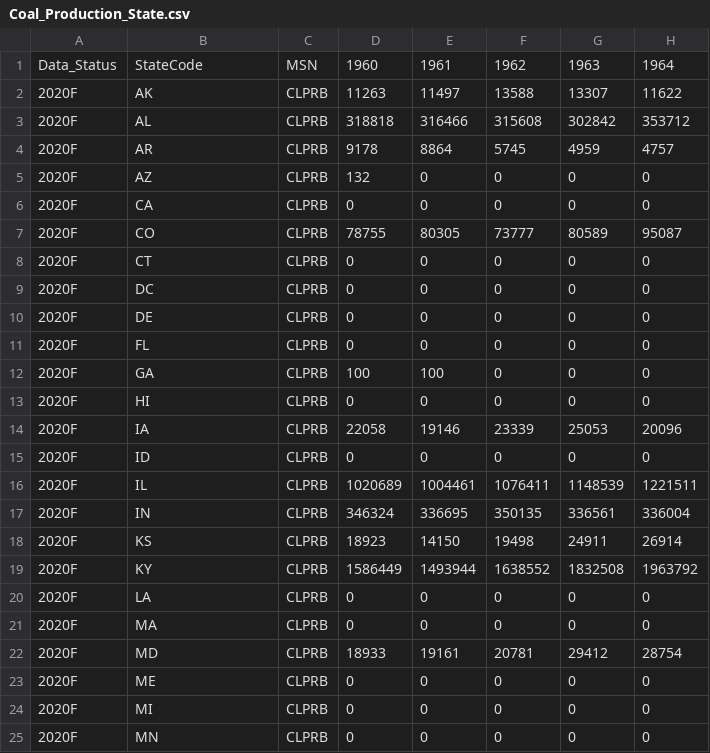
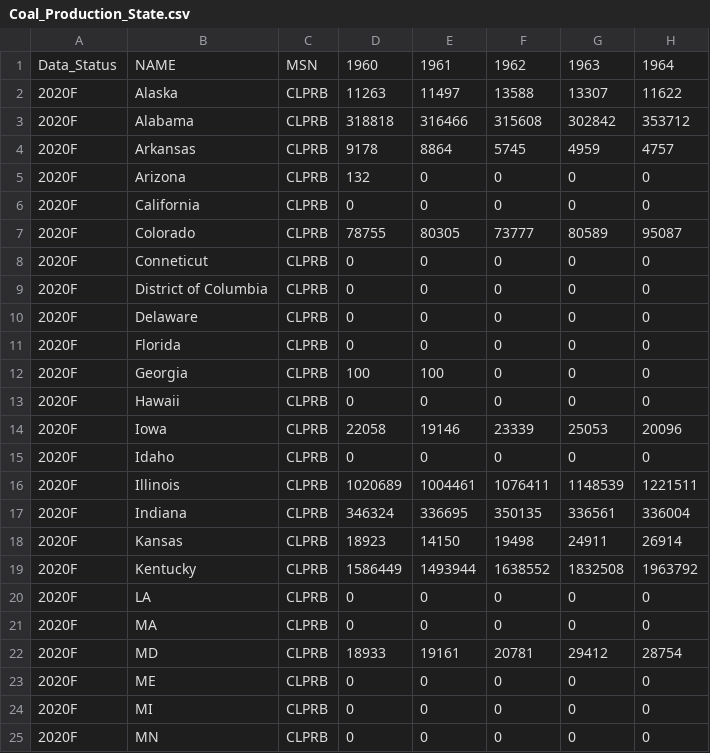
Before and after one commit to Data-Visual-Masters/Deliverable3, a CSV file: Coal_Production_State.csv, drawn as a sheet; only a part is shown; the diff names each change by its address in the sheet, - before the commit and + after, or states it on an @@ line.

Commit message:
Update Coal_Production_State.csv

```diff
--- a/Coal_Production_State.csv
+++ b/Coal_Production_State.csv
-B1: StateCode
+B1: NAME
-B2: AK
+B2: Alaska
-B3: AL
+B3: Alabama
-B4: AR
+B4: Arkansas
-B5: AZ
+B5: Arizona
-B6: CA
+B6: California
-B7: CO
+B7: Colorado
-B8: CT
+B8: Conneticut
-B9: DC
+B9: District of Columbia
-B10: DE
+B10: Delaware
-B11: FL
+B11: Florida
-B12: GA
+B12: Georgia
-B13: HI
+B13: Hawaii
-B14: IA
+B14: Iowa
-B15: ID
+B15: Idaho
-B16: IL
+B16: Illinois
-B17: IN
+B17: Indiana
-B18: KS
+B18: Kansas
-B19: KY
+B19: Kentucky
```
